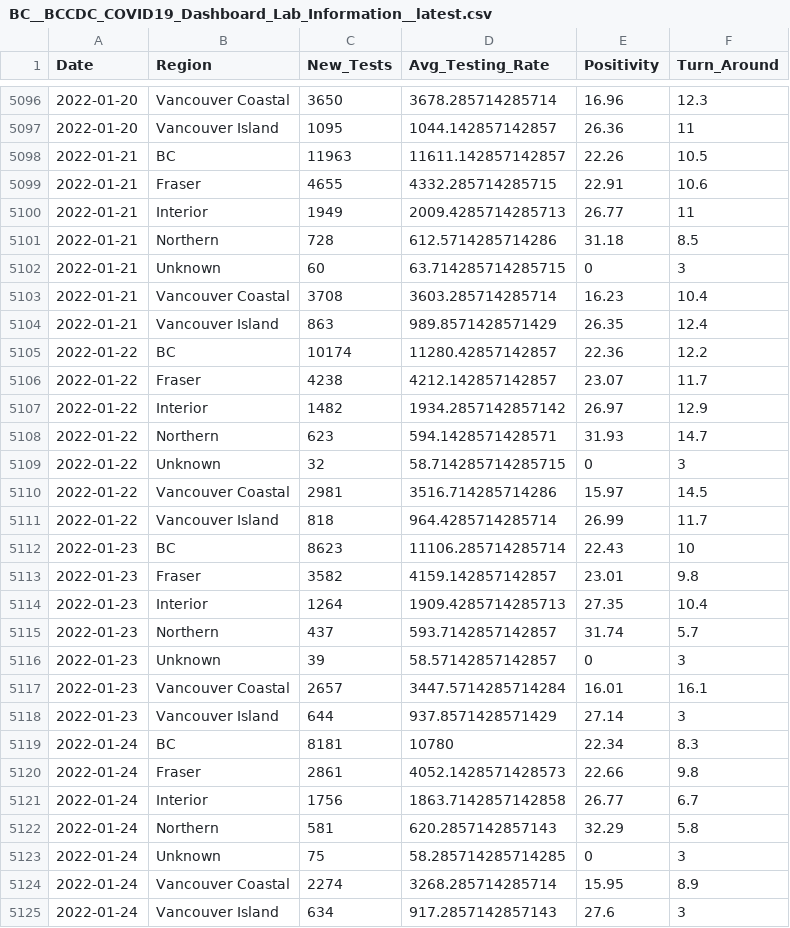
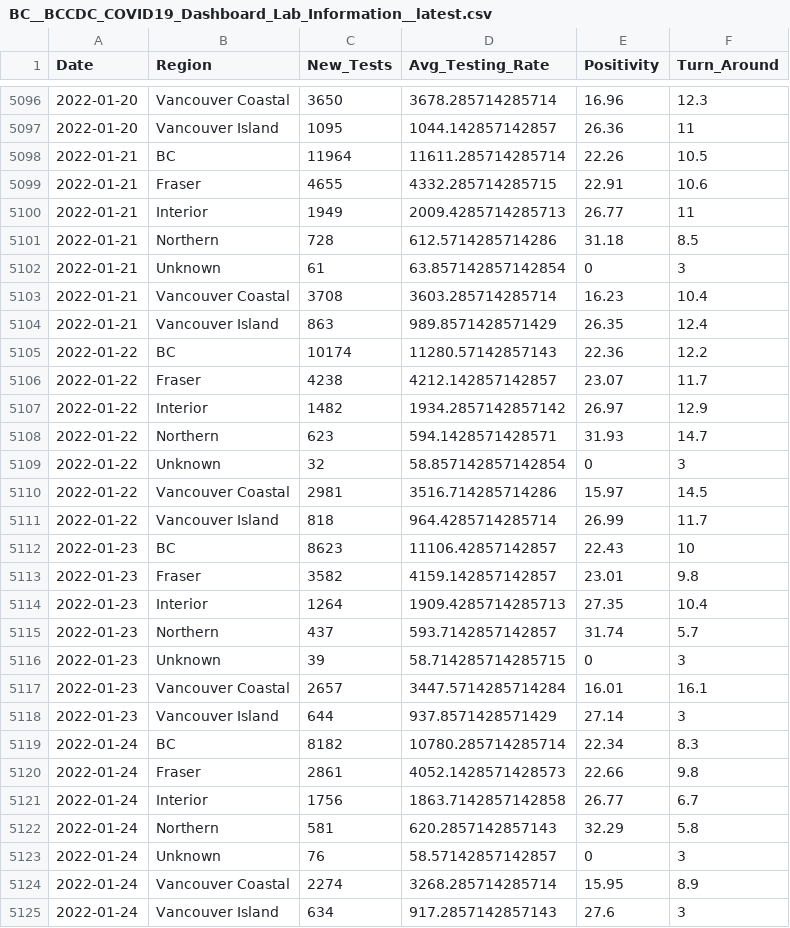
Before and after one commit to Copterz/coronavirus-hc-infobase-archive, a CSV file: BC__BCCDC_COVID19_Dashboard_Lab_Information__latest.csv, drawn as a sheet; only a part is shown, gaps mark what is left out; the diff covers the shown part only.

```diff
--- a/BC__BCCDC_COVID19_Dashboard_Lab_Information__latest.csv
+++ b/BC__BCCDC_COVID19_Dashboard_Lab_Information__latest.csv
@@ -5097,3 +5097,3 @@ Date,Region,New_Tests,Avg_Testing_Rate,Positivity,Turn_Around
 2022-01-20,Vancouver Island,1095,1044.142857142857,26.36,11
-2022-01-21,BC,11963,11611.142857142857,22.26,10.5
+2022-01-21,BC,11964,11611.285714285714,22.26,10.5
 2022-01-21,Fraser,4655,4332.285714285715,22.91,10.6
@@ -5101,6 +5101,6 @@ Date,Region,New_Tests,Avg_Testing_Rate,Positivity,Turn_Around
 2022-01-21,Northern,728,612.5714285714286,31.18,8.5
-2022-01-21,Unknown,60,63.714285714285715,0,3
+2022-01-21,Unknown,61,63.857142857142854,0,3
 2022-01-21,Vancouver Coastal,3708,3603.285714285714,16.23,10.4
 2022-01-21,Vancouver Island,863,989.8571428571429,26.35,12.4
-2022-01-22,BC,10174,11280.42857142857,22.36,12.2
+2022-01-22,BC,10174,11280.57142857143,22.36,12.2
 2022-01-22,Fraser,4238,4212.142857142857,23.07,11.7
@@ -5108,6 +5108,6 @@ Date,Region,New_Tests,Avg_Testing_Rate,Positivity,Turn_Around
 2022-01-22,Northern,623,594.1428571428571,31.93,14.7
-2022-01-22,Unknown,32,58.714285714285715,0,3
+2022-01-22,Unknown,32,58.857142857142854,0,3
 2022-01-22,Vancouver Coastal,2981,3516.714285714286,15.97,14.5
 2022-01-22,Vancouver Island,818,964.4285714285714,26.99,11.7
-2022-01-23,BC,8623,11106.285714285714,22.43,10
+2022-01-23,BC,8623,11106.42857142857,22.43,10
 2022-01-23,Fraser,3582,4159.142857142857,23.01,9.8
@@ -5115,6 +5115,6 @@ Date,Region,New_Tests,Avg_Testing_Rate,Positivity,Turn_Around
 2022-01-23,Northern,437,593.7142857142857,31.74,5.7
-2022-01-23,Unknown,39,58.57142857142857,0,3
+2022-01-23,Unknown,39,58.714285714285715,0,3
 2022-01-23,Vancouver Coastal,2657,3447.5714285714284,16.01,16.1
 2022-01-23,Vancouver Island,644,937.8571428571429,27.14,3
-2022-01-24,BC,8181,10780,22.34,8.3
+2022-01-24,BC,8182,10780.285714285714,22.34,8.3
 2022-01-24,Fraser,2861,4052.1428571428573,22.66,9.8
@@ -5122,3 +5122,3 @@ Date,Region,New_Tests,Avg_Testing_Rate,Positivity,Turn_Around
 2022-01-24,Northern,581,620.2857142857143,32.29,5.8
-2022-01-24,Unknown,75,58.285714285714285,0,3
+2022-01-24,Unknown,76,58.57142857142857,0,3
 2022-01-24,Vancouver Coastal,2274,3268.285714285714,15.95,8.9
```
Also changed, not shown: 7 added rows and 101 edited cells elsewhere in this file, 1 other file.
